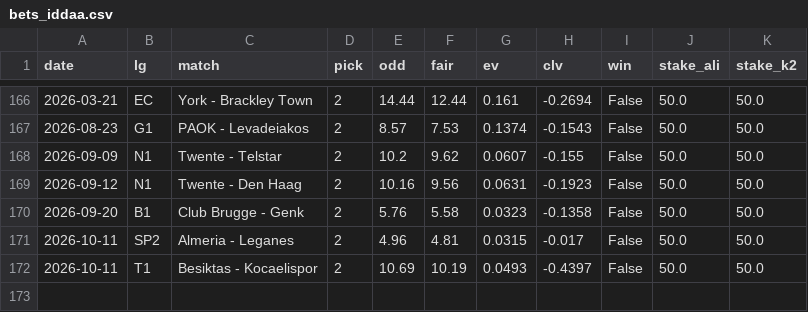
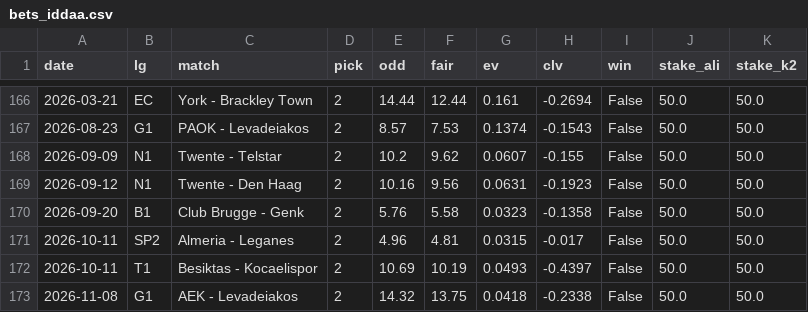
Before and after one commit to alibingul-dev/iddaa-scanner, a CSV file: backtest/bets_iddaa.csv, drawn as a sheet; only a part is shown, gaps mark what is left out; the diff names each change by its address in the sheet, - before the commit and + after, or states it on an @@ line.

```diff
--- a/backtest/bets_iddaa.csv
+++ b/backtest/bets_iddaa.csv
+row 173: 2026-11-08 | G1 | AEK - Levadeiakos | 2 | 14.32 | 13.75 | 0.0418 | -0.2338 | False | 50.0 | 50.0
```
Also changed, not shown: backtest/bets_stale.csv, 1 other file.
